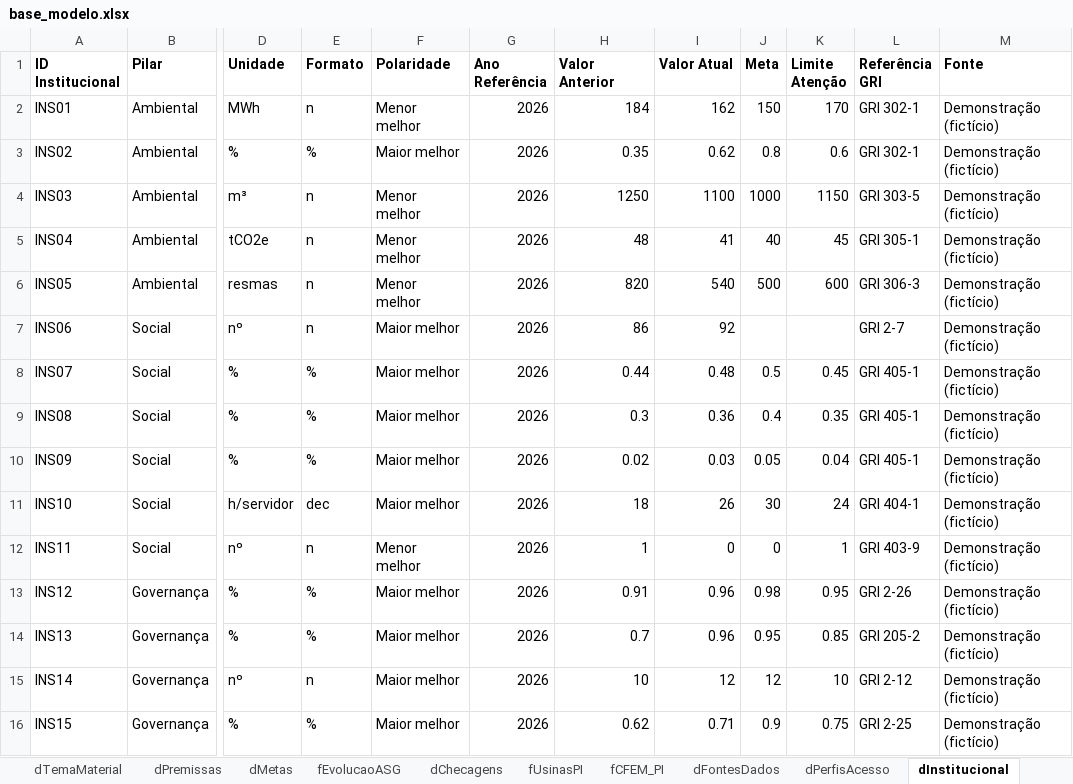
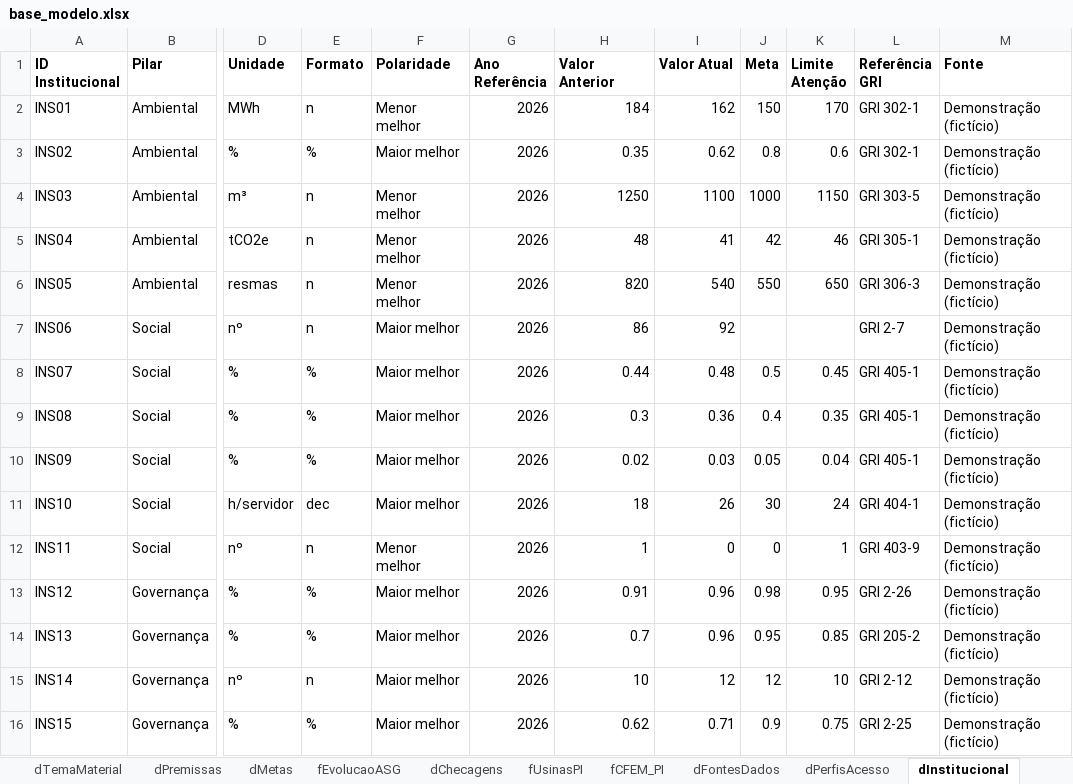
Before and after one commit to gabbms/investpi, an Excel workbook: backend/dados/base_modelo.xlsx, sheet dInstitucional, drawn as a sheet; only a part is shown, gaps mark what is left out; values as stored, in another font and other column widths than the file's, no borders; the diff names each change by its address in the sheet, - before the commit and + after, or states it on an @@ line.

```diff
--- a/backend/dados/base_modelo.xlsx (sheet dInstitucional)
+++ b/backend/dados/base_modelo.xlsx (sheet dInstitucional)
-J5 (Meta): 40
+J5 (Meta): 42
-K5 (Limite Atenção): 45
+K5 (Limite Atenção): 46
-J6 (Meta): 500
+J6 (Meta): 550
-K6 (Limite Atenção): 600
+K6 (Limite Atenção): 650
```
Also changed, not shown: 8 other files.
